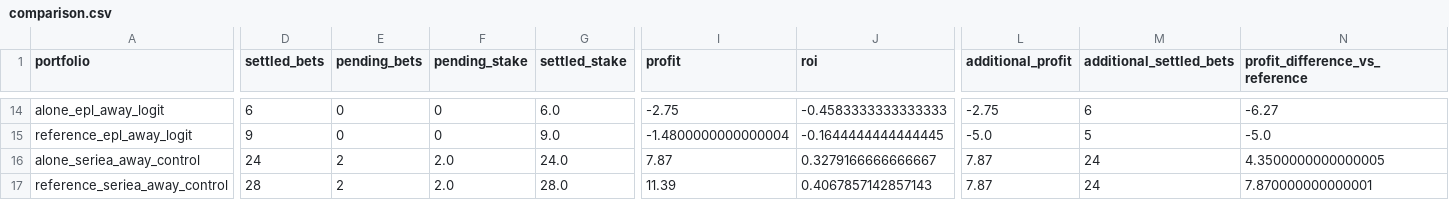
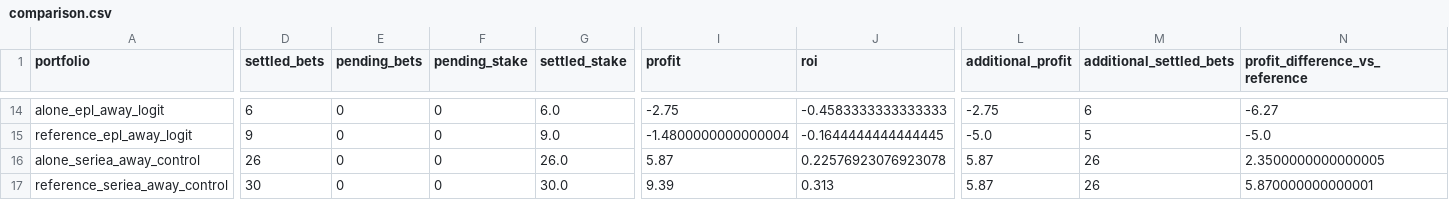
Before and after one commit to Mohamed-Ali-SOBHI/ScorePredict, a CSV file: comparison.csv, drawn as a sheet; only a part is shown, gaps mark what is left out; the diff covers the shown part only; the diff names each change by its address in the sheet, - before the commit and + after, or states it on an @@ line.

```diff
--- a/comparison.csv
+++ b/comparison.csv
-D16 (settled_bets): 24
+D16 (settled_bets): 26
-E16:E17 (pending_bets): 2
+E16:E17 (pending_bets): 0
-F16:F17 (pending_stake): 2.0
+F16:F17 (pending_stake): 0
-G16 (settled_stake): 24.0
+G16 (settled_stake): 26.0
-I16 (profit): 7.87
+I16 (profit): 5.87
-J16 (roi): 0.3279166666666667
+J16 (roi): 0.22576923076923078
-L16:L17 (additional_profit): 7.87
+L16:L17 (additional_profit): 5.87
-M16:M17 (additional_settled_bets): 24
+M16:M17 (additional_settled_bets): 26
-N16 (profit_difference_vs_reference): 4.3500000000000005
+N16 (profit_difference_vs_reference): 2.3500000000000005
-D17 (settled_bets): 28
+D17 (settled_bets): 30
-G17 (settled_stake): 28.0
+G17 (settled_stake): 30.0
-I17 (profit): 11.39
+I17 (profit): 9.39
-J17 (roi): 0.4067857142857143
+J17 (roi): 0.313
-N17 (profit_difference_vs_reference): 7.870000000000001
+N17 (profit_difference_vs_reference): 5.870000000000001
```
Also changed, not shown: 38 edited cells elsewhere in this file, 19 other files.
